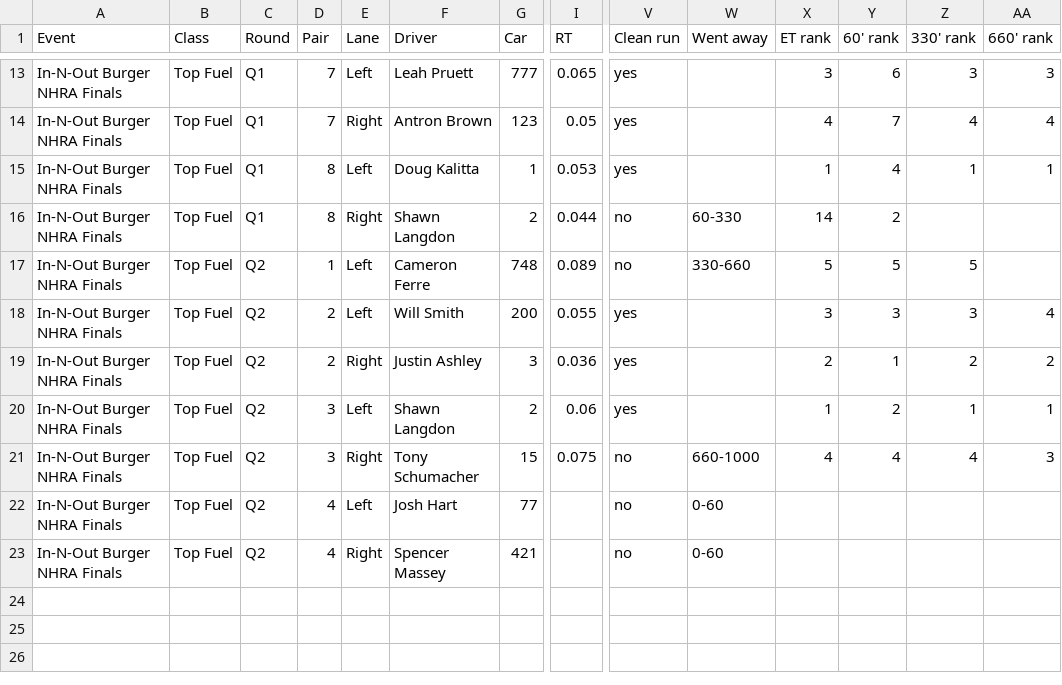
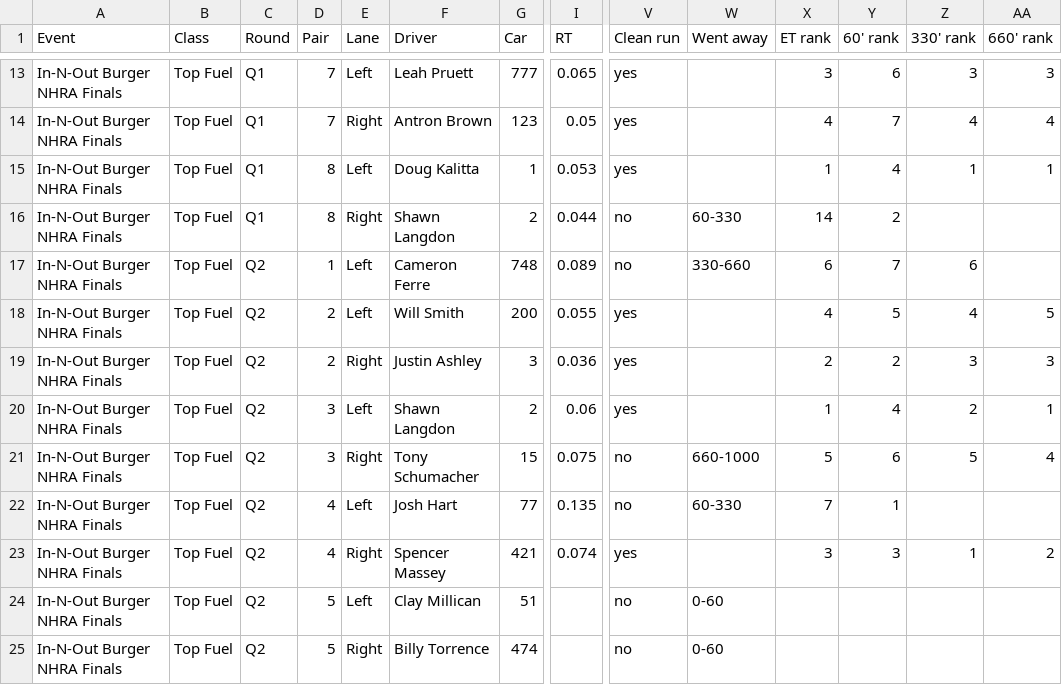
Before and after one commit to wes-buck/di-incrementals, a CSV file: events/2026-nhra-finals/top-fuel/DI-Incrementals-2026-nhra-finals-top-fuel.csv, drawn as a sheet; only a part is shown, gaps mark what is left out; addresses are those after the commit; rows hold the shown columns only; the diff names each change by its address in the sheet, - before the commit and + after, or states it on an @@ line.

Commit message:
Update: In-N-Out Burger NHRA Finals | Top Fuel Q1,Q2; Funny Car Q1; Pro Stock Q1,Q2; Pro Stock Motorcycle Q1,Q2

```diff
--- a/events/2026-nhra-finals/top-fuel/DI-Incrementals-2026-nhra-finals-top-fuel.csv
+++ b/events/2026-nhra-finals/top-fuel/DI-Incrementals-2026-nhra-finals-top-fuel.csv
-X17 (ET rank): 5
+X17 (ET rank): 6
-Y17 (60' rank): 5
+Y17 (60' rank): 7
-Z17 (330' rank): 5
+Z17 (330' rank): 6
-X18 (ET rank): 3
+X18 (ET rank): 4
-Y18 (60' rank): 3
+Y18 (60' rank): 5
-Z18 (330' rank): 3
+Z18 (330' rank): 4
-AA18 (660' rank): 4
+AA18 (660' rank): 5
-Y19 (60' rank): 1
+Y19 (60' rank): 2
-Z19 (330' rank): 2
+Z19 (330' rank): 3
-AA19 (660' rank): 2
+AA19 (660' rank): 3
-Y20 (60' rank): 2
+Y20 (60' rank): 4
-Z20 (330' rank): 1
+Z20 (330' rank): 2
-X21 (ET rank): 4
+X21 (ET rank): 5
-Y21 (60' rank): 4
+Y21 (60' rank): 6
-Z21 (330' rank): 4
+Z21 (330' rank): 5
-AA21 (660' rank): 3
+AA21 (660' rank): 4
+row 22: In-N-Out Burger NHRA Finals | Top Fuel | Q2 | 4 | Left | Josh Hart | 77 | 0.135 | no | 60-330 | 7 | 1
+row 23: In-N-Out Burger NHRA Finals | Top Fuel | Q2 | 4 | Right | Spencer Massey | 421 | 0.074 | yes |  | 3 | 3 | 1 | 2
-D24:D25 (Pair): 4
+D24:D25 (Pair): 5
-F24 (Driver): Josh Hart
+F24 (Driver): Clay Millican
-G24 (Car): 77
+G24 (Car): 51
-F25 (Driver): Spencer Massey
+F25 (Driver): Billy Torrence
-G25 (Car): 421
+G25 (Car): 474
```
Also changed, not shown: top-fuel/DI-Incrementals-2026-nhra-finals-top-fuel.csv, 13 other files.
